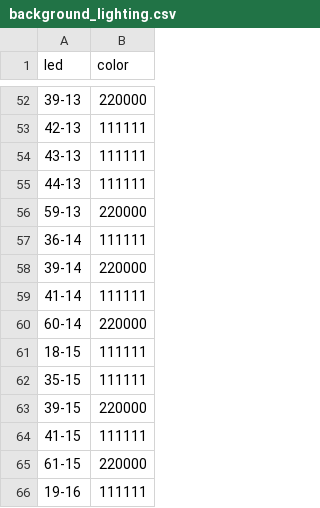
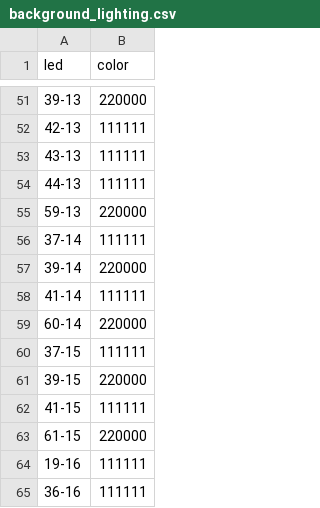
Before and after one commit to lumaghg/heidelberg-train-monitor, a CSV file: src/background/background_lighting.csv, drawn as a sheet; only a part is shown, gaps mark what is left out; the shorter side is filled out with more unchanged rows; the diff covers the shown part only.

```diff
--- a/src/background/background_lighting.csv
+++ b/src/background/background_lighting.csv
@@ -56,3 +55,3 @@ led,color
 59-13,220000
-36-14,111111
+37-14,111111
 39-14,220000
@@ -60,4 +59,3 @@ led,color
 60-14,220000
-18-15,111111
-35-15,111111
+37-15,111111
 39-15,220000
```
Also changed, not shown: 38 added rows, 47 removed rows and 19 edited cells elsewhere in this file, 1 other file.
